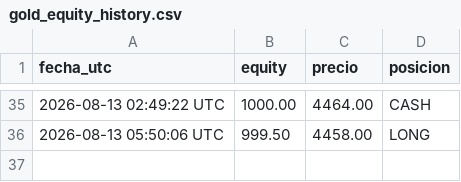
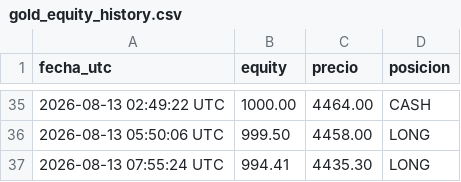
Before and after one commit to christianprimero926/btc-bot-panel, a CSV file: gold_equity_history.csv, drawn as a sheet; only a part is shown, gaps mark what is left out; the diff names each change by its address in the sheet, - before the commit and + after, or states it on an @@ line.

```diff
--- a/gold_equity_history.csv
+++ b/gold_equity_history.csv
+row 37: 2026-08-13 07:55:24 UTC | 994.41 | 4435.30 | LONG
```
Also changed, not shown: meur15_equity_history.csv, mgold15_equity_history.csv, 23 other files.
